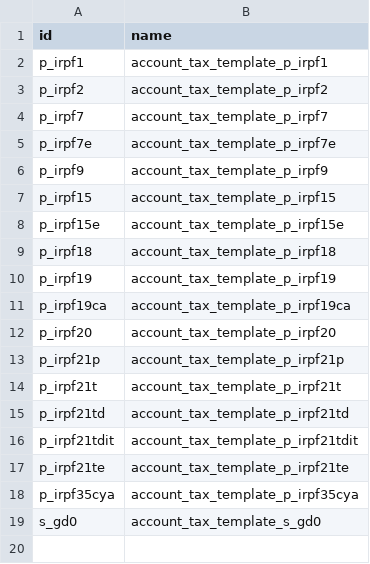
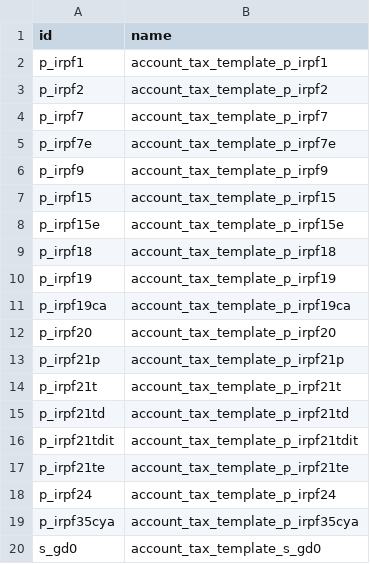
Before and after one commit to OCA/l10n-spain, a CSV file: l10n_es_aeat_mod190/data/l10n.es.aeat.map.tax.line.tax.csv, drawn as a sheet; the diff names each change by its address in the sheet, - before the commit and + after, or states it on an @@ line.

Commit message:
[18.0][IMP] l10n_es_aeat_mod190: Add account_tax_template_p_irpf24 to tax mapping
Add "24% Ret IRPF" to tax mapping for field numbers 15 and 16.

MT-13024 @moduon

```diff
--- a/l10n_es_aeat_mod190/data/l10n.es.aeat.map.tax.line.tax.csv
+++ b/l10n_es_aeat_mod190/data/l10n.es.aeat.map.tax.line.tax.csv
+row 18: p_irpf24 | account_tax_template_p_irpf24
```
Also changed, not shown: l10n_es_aeat_mod190/data/l10n.es.aeat.map.tax.line.csv, 4 other files.
